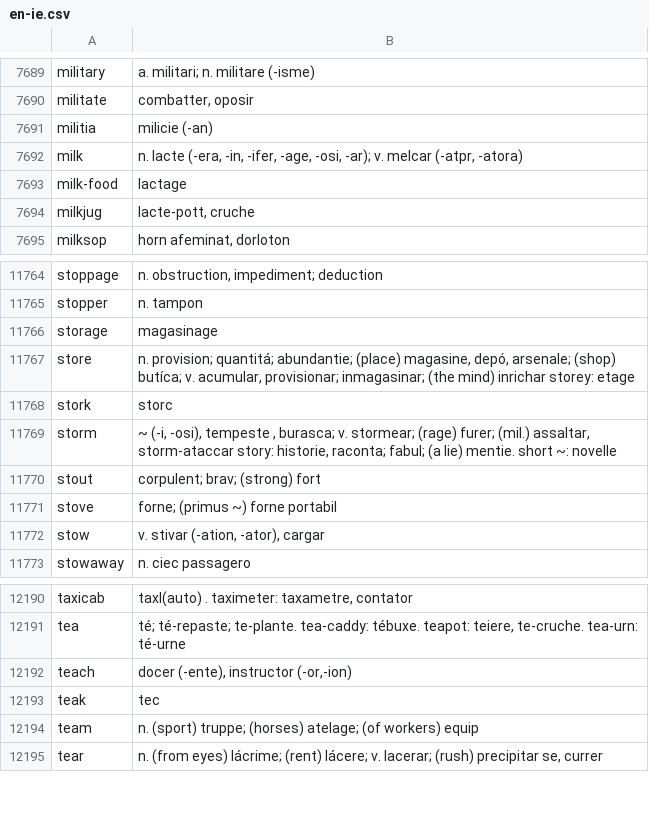
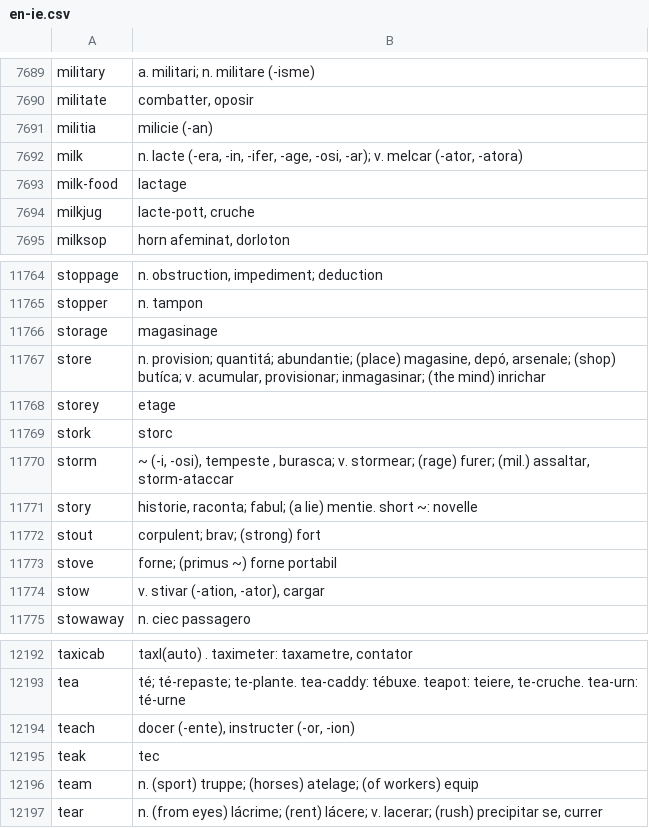
Before and after one commit to occidental-lang/dictionaries, a CSV file: data/en-ie.csv, drawn as a sheet; only a part is shown, gaps mark what is left out.

Commit message:
fix even more errors in en-ie.csv

```diff
--- a/data/en-ie.csv
+++ b/data/en-ie.csv
@@ -7691,3 +7691,3 @@ militate,"combatter, oposir"
 militia,milicie (-an)
-milk,"n. lacte (-era, -in, -ifer, -age, -osi, -ar); v. melcar (-atpr, -atora)"
+milk,"n. lacte (-era, -in, -ifer, -age, -osi, -ar); v. melcar (-ator, -atora)"
 milk-food,lactage
@@ -11766,5 +11766,7 @@ stopper,n. tampon
 storage,magasinage
-store,"n. provision; quantitá; abundantie; (place) magasine, depó, arsenale; (shop) butíca; v. acumular, provisionar; inmagasinar; (the mind) inrichar storey: etage"
+store,"n. provision; quantitá; abundantie; (place) magasine, depó, arsenale; (shop) butíca; v. acumular, provisionar; inmagasinar; (the mind) inrichar"
+storey,etage
 stork,storc
-storm,"~ (-i, -osi), tempeste , burasca; v. stormear; (rage) furer; (mil.) assaltar, storm-ataccar story: historie, raconta; fabul; (a lie) mentie. short ~: novelle"
+storm,"~ (-i, -osi), tempeste , burasca; v. stormear; (rage) furer; (mil.) assaltar, storm-ataccar"
+story,"historie, raconta; fabul; (a lie) mentie. short ~: novelle"
 stout,corpulent; brav; (strong) fort
@@ -12191,3 +12193,3 @@ taxicab,"taxl(auto) . taximeter: taxametre, contator"
 tea,"té; té-repaste; te-plante. tea-caddy: tébuxe. teapot: teiere, te-cruche. tea-urn: té-urne"
-teach,"docer (-ente), instructor (-or,-ion)"
+teach,"docer (-ente), instructer (-or, -ion)"
 teak,tec
```
